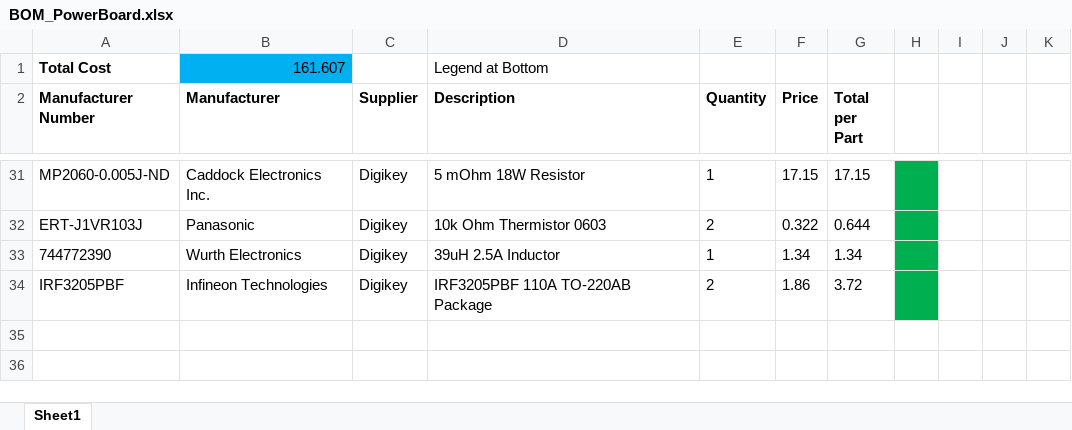
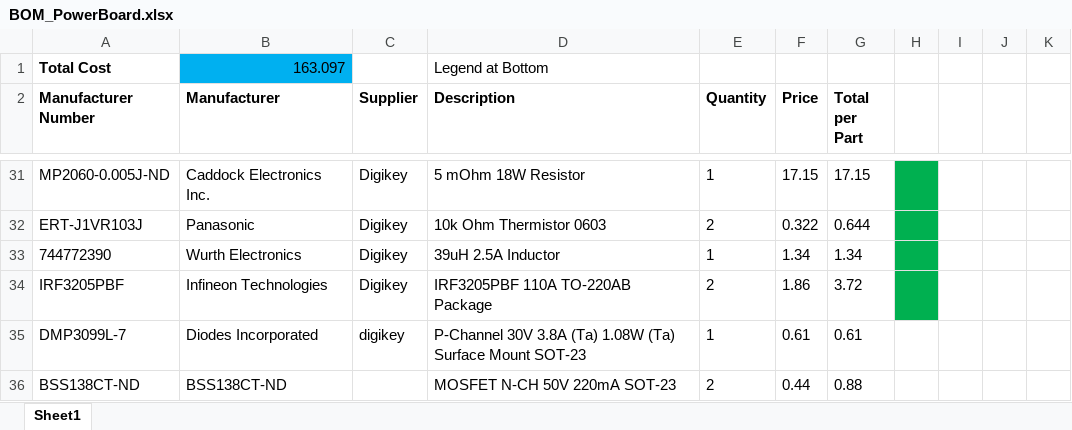
Before and after one commit to UofSSpaceTeam/rover-hardware, an Excel workbook: BOM/BOM_PowerBoard.xlsx, sheet Sheet1, drawn as a sheet; only a part is shown, gaps mark what is left out; values as stored, in another font and other column widths than the file's, no borders; the diff names each change by its address in the sheet, - before the commit and + after, or states it on an @@ line.

Commit message:
Arm power board v2

```diff
--- a/BOM/BOM_PowerBoard.xlsx (sheet Sheet1)
+++ b/BOM/BOM_PowerBoard.xlsx (sheet Sheet1)
-B1 (Manufacturer): 161.607
+B1 (Manufacturer): 163.097
+row 35: DMP3099L-7 | Diodes Incorporated | digikey | P-Channel 30V 3.8A (Ta) 1.08W (Ta) Surface Mount SOT-23 | 1 | 0.61 | 0.61
+row 36: BSS138CT-ND | BSS138CT-ND |  | MOSFET N-CH 50V 220mA SOT-23 | 2 | 0.44 | 0.88
```
Also changed, not shown: 22 other files.
